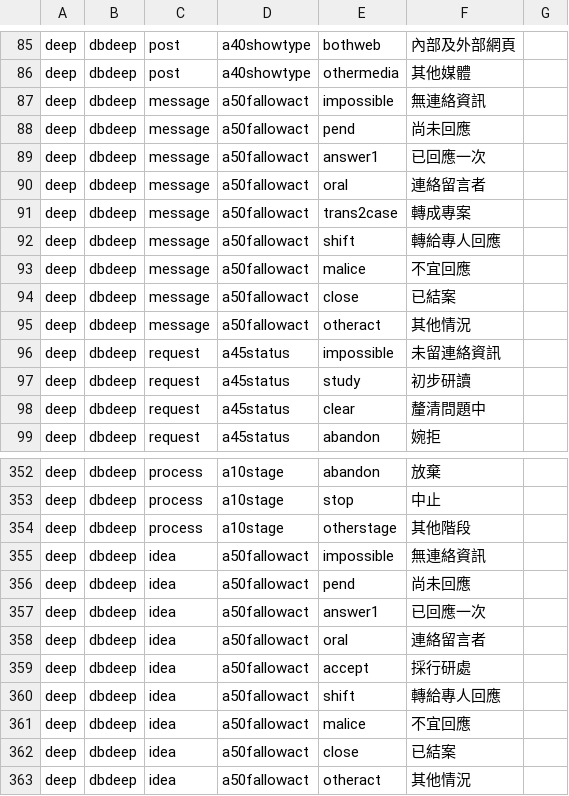
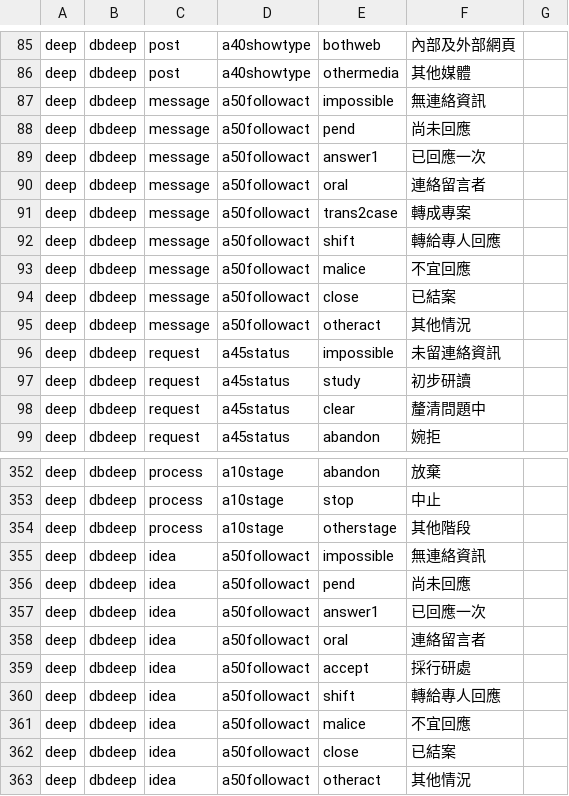
Before and after one commit to cchuangurl/deep1, a CSV file: public/csv/20221127term.csv (was public/csv/20221002term.csv), drawn as a sheet; only a part is shown, gaps mark what is left out.

```diff
--- a/public/csv/20221002term.csv
+++ b/public/csv/20221127term.csv
@@ -86,11 +86,11 @@ deep,dbdeep,post,a40showtype,bothweb,內部及外部網頁,
 deep,dbdeep,post,a40showtype,othermedia,其他媒體,
-deep,dbdeep,message,a50fallowact,impossible,無連絡資訊,
-deep,dbdeep,message,a50fallowact,pend,尚未回應,
-deep,dbdeep,message,a50fallowact,answer1,已回應一次,
-deep,dbdeep,message,a50fallowact,oral,連絡留言者,
-deep,dbdeep,message,a50fallowact,trans2case,轉成專案,
-deep,dbdeep,message,a50fallowact,shift,轉給專人回應,
-deep,dbdeep,message,a50fallowact,malice,不宜回應,
-deep,dbdeep,message,a50fallowact,close,已結案,
-deep,dbdeep,message,a50fallowact,otheract,其他情況,
+deep,dbdeep,message,a50followact,impossible,無連絡資訊,
+deep,dbdeep,message,a50followact,pend,尚未回應,
+deep,dbdeep,message,a50followact,answer1,已回應一次,
+deep,dbdeep,message,a50followact,oral,連絡留言者,
+deep,dbdeep,message,a50followact,trans2case,轉成專案,
+deep,dbdeep,message,a50followact,shift,轉給專人回應,
+deep,dbdeep,message,a50followact,malice,不宜回應,
+deep,dbdeep,message,a50followact,close,已結案,
+deep,dbdeep,message,a50followact,otheract,其他情況,
 deep,dbdeep,request,a45status,impossible,未留連絡資訊,
@@ -354,10 +354,10 @@ deep,dbdeep,process,a10stage,stop,中止,
 deep,dbdeep,process,a10stage,otherstage,其他階段,
-deep,dbdeep,idea,a50fallowact,impossible,無連絡資訊,
-deep,dbdeep,idea,a50fallowact,pend,尚未回應,
-deep,dbdeep,idea,a50fallowact,answer1,已回應一次,
-deep,dbdeep,idea,a50fallowact,oral,連絡留言者,
-deep,dbdeep,idea,a50fallowact,accept,採行研處,
-deep,dbdeep,idea,a50fallowact,shift,轉給專人回應,
-deep,dbdeep,idea,a50fallowact,malice,不宜回應,
-deep,dbdeep,idea,a50fallowact,close,已結案,
-deep,dbdeep,idea,a50fallowact,otheract,其他情況,
+deep,dbdeep,idea,a50followact,impossible,無連絡資訊,
+deep,dbdeep,idea,a50followact,pend,尚未回應,
+deep,dbdeep,idea,a50followact,answer1,已回應一次,
+deep,dbdeep,idea,a50followact,oral,連絡留言者,
+deep,dbdeep,idea,a50followact,accept,採行研處,
+deep,dbdeep,idea,a50followact,shift,轉給專人回應,
+deep,dbdeep,idea,a50followact,malice,不宜回應,
+deep,dbdeep,idea,a50followact,close,已結案,
+deep,dbdeep,idea,a50followact,otheract,其他情況,
```
Also changed, not shown: public/csv/20221120idea.csv, public/csv/20221120message.csv, 54 other files.
